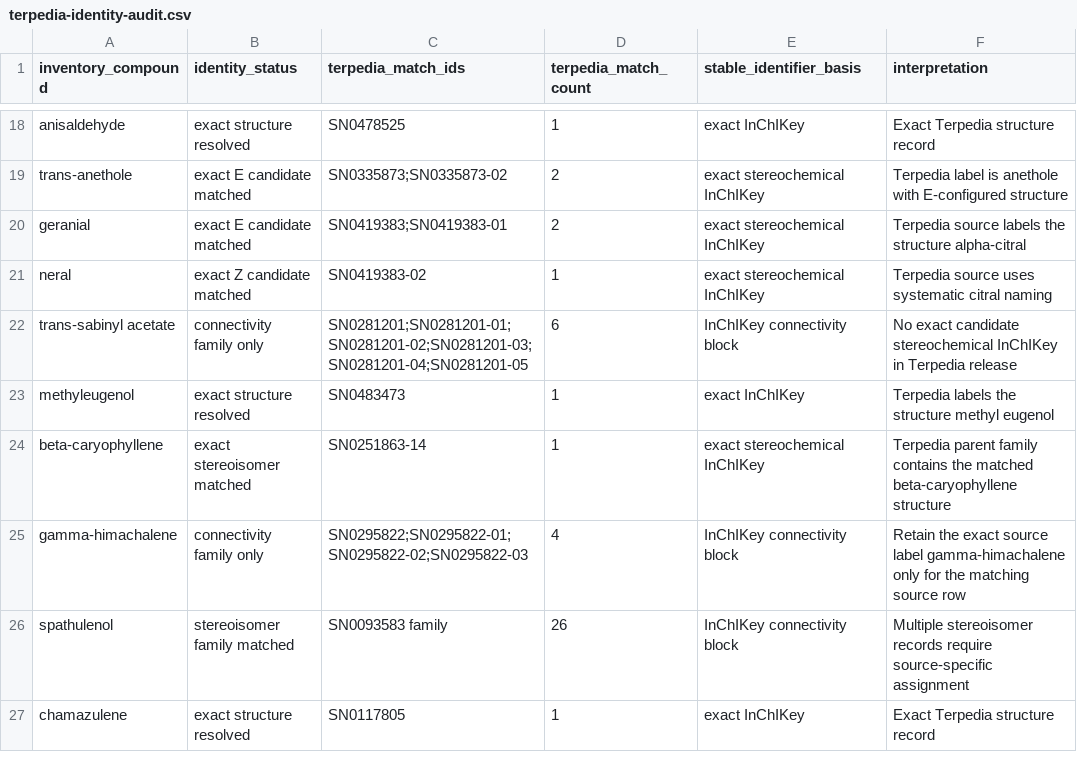
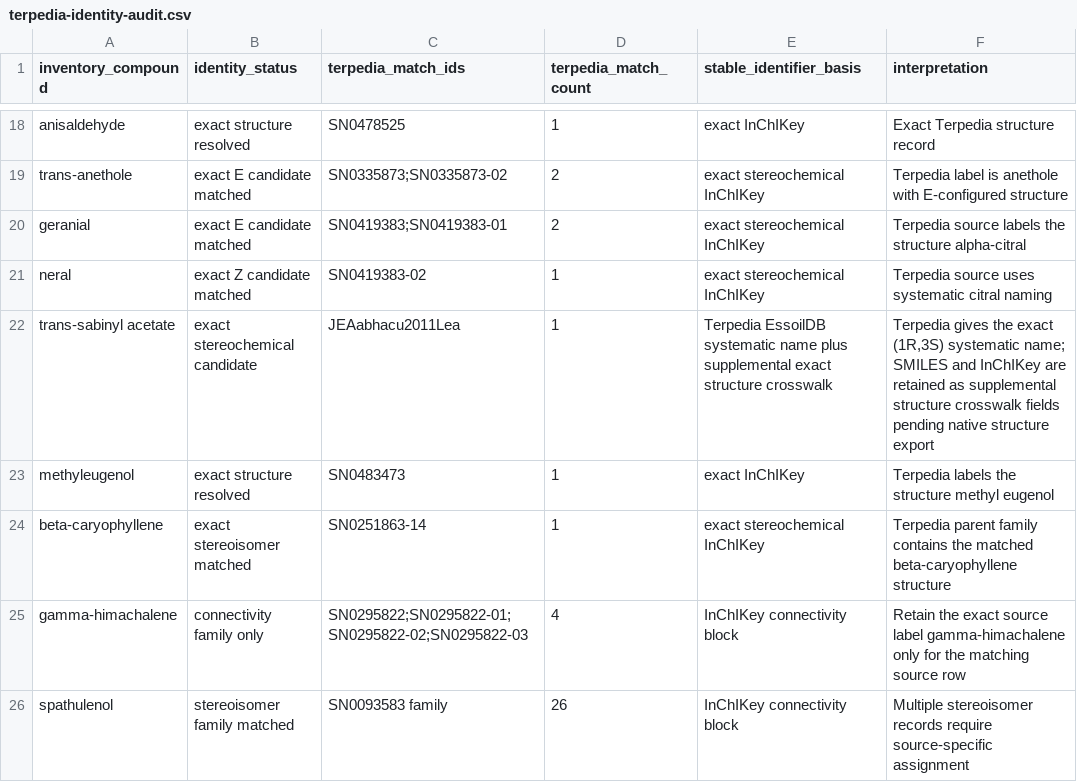
Before and after one commit to Terpedia/nowhere, a CSV file: data/terpedia-identity-audit.csv, drawn as a sheet; only a part is shown, gaps mark what is left out; the shorter side is filled out with more unchanged rows.

```diff
--- a/data/terpedia-identity-audit.csv
+++ b/data/terpedia-identity-audit.csv
@@ -21,3 +21,3 @@ geranial,exact E candidate matched,SN0419383;SN0419383-01,2,exact stereochemical
 neral,exact Z candidate matched,SN0419383-02,1,exact stereochemical InChIKey,Terpedia source uses systematic citral naming
-trans-sabinyl acetate,connectivity family only,SN0281201;SN0281201-01;SN0281201-02;SN0281201-03;SN0281201-04;SN0281201-05,6,InChIKey connectivity block,No exact candidate stereochemical InChIKey in Terpedia release
+trans-sabinyl acetate,exact stereochemical candidate,JEAabhacu2011Lea,1,Terpedia EssoilDB systematic name plus supplemental exact structure crosswalk,"Terpedia gives the exact (1R,3S) systematic name; SMILES and InChIKey are retained as supplemental structure crosswalk fields pending native structure export"
 methyleugenol,exact structure resolved,SN0483473,1,exact InChIKey,Terpedia labels the structure methyl eugenol
```
Also changed, not shown: data/sair-19-target-parquet-join.csv, data/sair-human-panel-coverage.csv, 9 other files.
